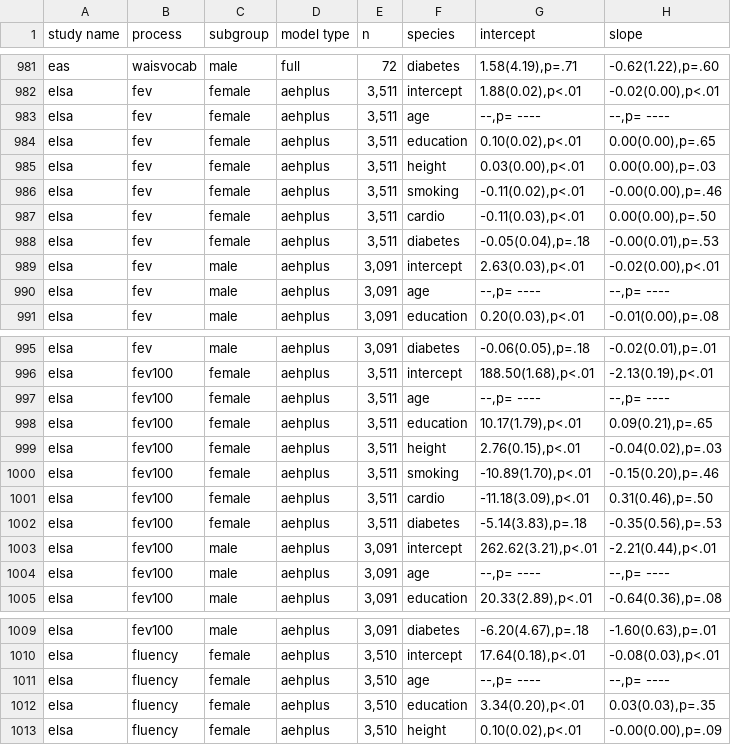
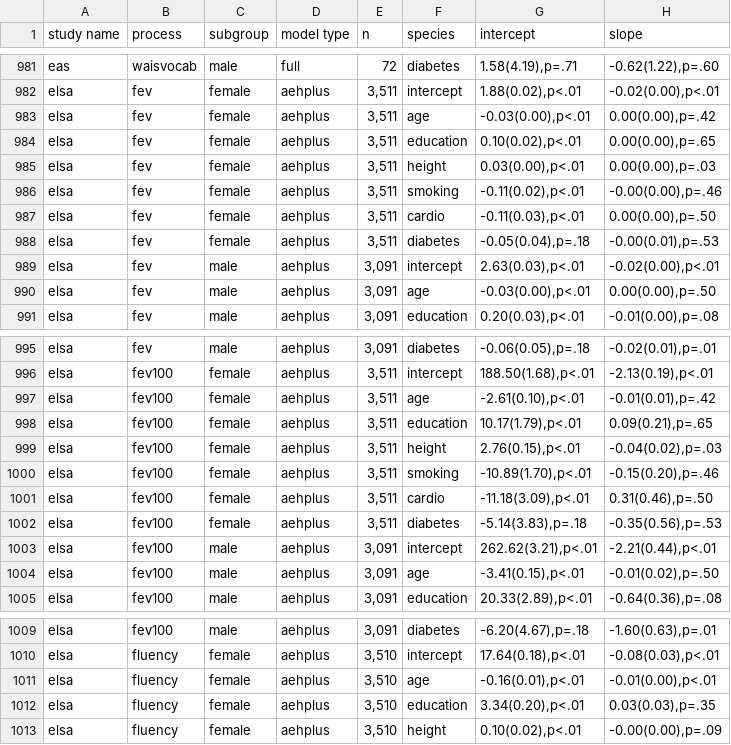
Before and after one commit to IALSA/IALSA-2015-Portland, a CSV file: data/shared/tables/growth-curve-1-dynamic.csv, drawn as a sheet; only a part is shown, gaps mark what is left out; the diff covers the shown part only.

```diff
--- a/data/shared/tables/growth-curve-1-dynamic.csv
+++ b/data/shared/tables/growth-curve-1-dynamic.csv
@@ -982,3 +982,3 @@ eas,waisvocab,male,full,72,diabetes,"  1.58(4.19),p=.71"," -0.62(1.22),p=.60"
 elsa,fev,female,aehplus,"3,511",intercept,"  1.88(0.02),p<.01"," -0.02(0.00),p<.01"
-elsa,fev,female,aehplus,"3,511",age,"--,p=  ----","--,p=  ----"
+elsa,fev,female,aehplus,"3,511",age," -0.03(0.00),p<.01","  0.00(0.00),p=.42"
 elsa,fev,female,aehplus,"3,511",education,"  0.10(0.02),p<.01","  0.00(0.00),p=.65"
@@ -989,3 +989,3 @@ elsa,fev,female,aehplus,"3,511",diabetes," -0.05(0.04),p=.18"," -0.00(0.01),p=.5
 elsa,fev,male,aehplus,"3,091",intercept,"  2.63(0.03),p<.01"," -0.02(0.00),p<.01"
-elsa,fev,male,aehplus,"3,091",age,"--,p=  ----","--,p=  ----"
+elsa,fev,male,aehplus,"3,091",age," -0.03(0.00),p<.01","  0.00(0.00),p=.50"
 elsa,fev,male,aehplus,"3,091",education,"  0.20(0.03),p<.01"," -0.01(0.00),p=.08"
@@ -996,3 +996,3 @@ elsa,fev,male,aehplus,"3,091",diabetes," -0.06(0.05),p=.18"," -0.02(0.01),p=.01"
 elsa,fev100,female,aehplus,"3,511",intercept,"188.50(1.68),p<.01"," -2.13(0.19),p<.01"
-elsa,fev100,female,aehplus,"3,511",age,"--,p=  ----","--,p=  ----"
+elsa,fev100,female,aehplus,"3,511",age," -2.61(0.10),p<.01"," -0.01(0.01),p=.42"
 elsa,fev100,female,aehplus,"3,511",education," 10.17(1.79),p<.01","  0.09(0.21),p=.65"
@@ -1003,3 +1003,3 @@ elsa,fev100,female,aehplus,"3,511",diabetes," -5.14(3.83),p=.18"," -0.35(0.56),p
 elsa,fev100,male,aehplus,"3,091",intercept,"262.62(3.21),p<.01"," -2.21(0.44),p<.01"
-elsa,fev100,male,aehplus,"3,091",age,"--,p=  ----","--,p=  ----"
+elsa,fev100,male,aehplus,"3,091",age," -3.41(0.15),p<.01"," -0.01(0.02),p=.50"
 elsa,fev100,male,aehplus,"3,091",education," 20.33(2.89),p<.01"," -0.64(0.36),p=.08"
@@ -1010,3 +1010,3 @@ elsa,fev100,male,aehplus,"3,091",diabetes," -6.20(4.67),p=.18"," -1.60(0.63),p=.
 elsa,fluency,female,aehplus,"3,510",intercept," 17.64(0.18),p<.01"," -0.08(0.03),p<.01"
-elsa,fluency,female,aehplus,"3,510",age,"--,p=  ----","--,p=  ----"
+elsa,fluency,female,aehplus,"3,510",age," -0.16(0.01),p<.01"," -0.01(0.00),p<.01"
 elsa,fluency,female,aehplus,"3,510",education,"  3.34(0.20),p<.01","  0.03(0.03),p=.35"
```
Also changed, not shown: 18 edited cells elsewhere in this file, 2 other files.
